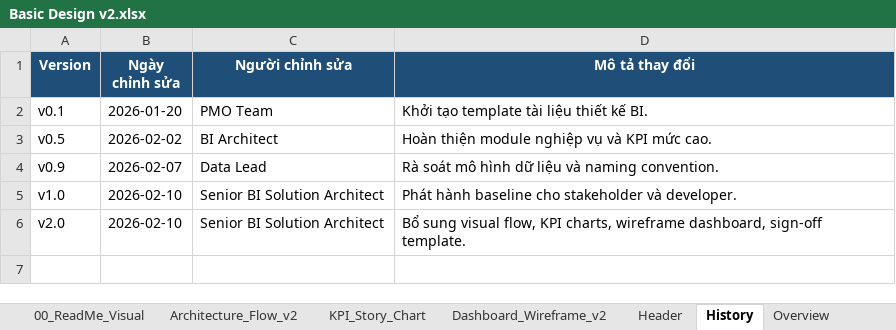
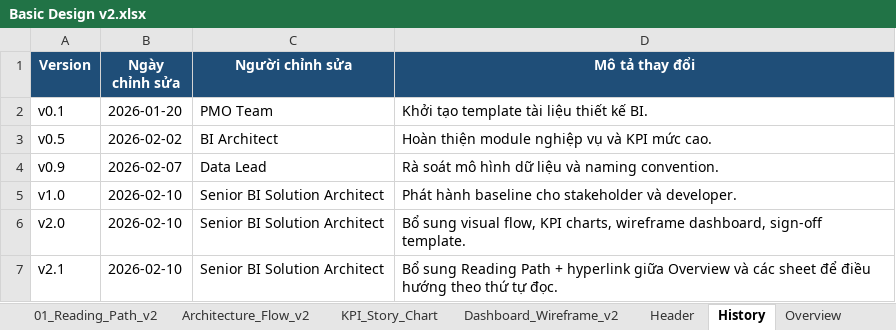
Before and after one commit to nguyenpr9/test1, an Excel workbook: Basic Design v2.xlsx, sheet History, drawn as a sheet; values as stored, in another font and other column widths than the file's, no borders; the diff names each change by its address in the sheet, - before the commit and + after, or states it on an @@ line.

```diff
--- a/Basic Design v2.xlsx (sheet History)
+++ b/Basic Design v2.xlsx (sheet History)
+sheet tab: 01_Reading_Path_v2
+row 7: v2.1 | 2026-02-10 | Senior BI Solution Architect | Bổ sung Reading Path + hyperlink giữa Overview và các sheet để điều hướng theo thứ tự đọc.
```
Also changed, not shown: sheet Overview, sheet 00_ReadMe_Visual, sheet Header, Detail Design v2.xlsx, 2 other files.
